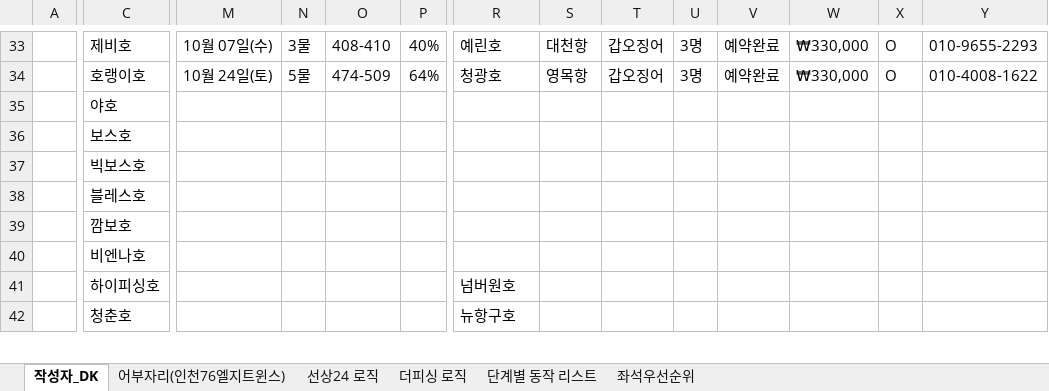
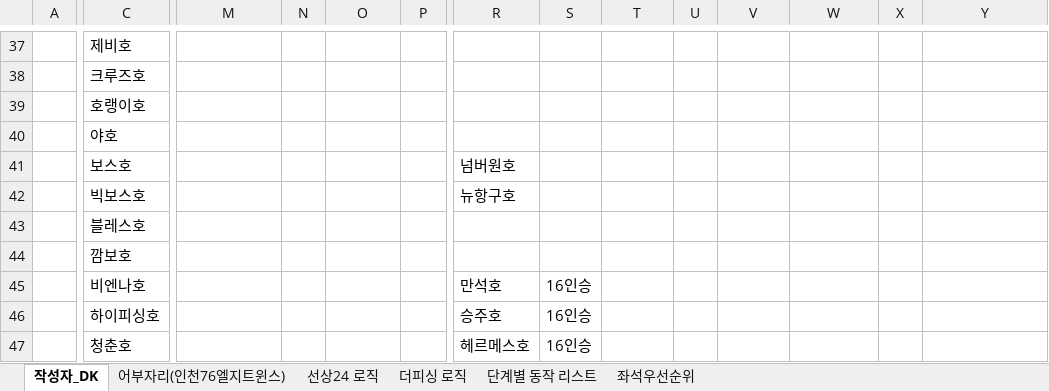
Before and after one commit to DKOH88/fishingsite-chek, an Excel workbook: 낚시 오픈일.xlsx, sheet 작성자_DK, drawn as a sheet; only a part is shown, gaps mark what is left out; values as stored, in another font and other column widths than the file's, no cell formats; addresses are those after the commit; rows hold the shown columns only; the diff covers the shown part only; the diff names each change by its address in the sheet, - before the commit and + after, or states it on an @@ line.

```diff
--- a/낚시 오픈일.xlsx (sheet 작성자_DK)
+++ b/낚시 오픈일.xlsx (sheet 작성자_DK)
-M37: 10월 07일(수)
+M37: (empty)
-N37: 3물
+N37: (empty)
-O37: 408-410
+O37: (empty)
-P37: 40%
+P37: (empty)
-R37: 예린호
+R37: (empty)
-S37: 대천항
+S37: (empty)
-T37: 갑오징어
+T37: (empty)
-U37: 3명
+U37: (empty)
-V37: 예약완료
+V37: (empty)
-W37: ₩330,000
+W37: (empty)
-X37: O
+X37: (empty)
-Y37: 010-9655-2293
+Y37: (empty)
+row 38:  | 크루즈호
-M39: 10월 24일(토)
+M39: (empty)
-N39: 5물
+N39: (empty)
-O39: 474-509
+O39: (empty)
-P39: 64%
+P39: (empty)
-R39: 청광호
+R39: (empty)
-S39: 영목항
+S39: (empty)
-T39: 갑오징어
+T39: (empty)
-U39: 3명
+U39: (empty)
-V39: 예약완료
+V39: (empty)
-W39: ₩330,000
+W39: (empty)
-X39: O
+X39: (empty)
-Y39: 010-4008-1622
+Y39: (empty)
-R41: (empty)
+R41: 넘버원호
-R42: (empty)
+R42: 뉴항구호
-R45: (empty)
+R45: 만석호
-S45:S47: (empty)
+S45:S47: 16인승
-R46: 넘버원호
+R46: 승주호
-R47: 뉴항구호
+R47: 헤르메스호
```
Also changed, not shown: 4 added rows and 59 edited cells elsewhere in this sheet, sheet 어부자리(인천76엘지트윈스), cell formats, 8 other files.
